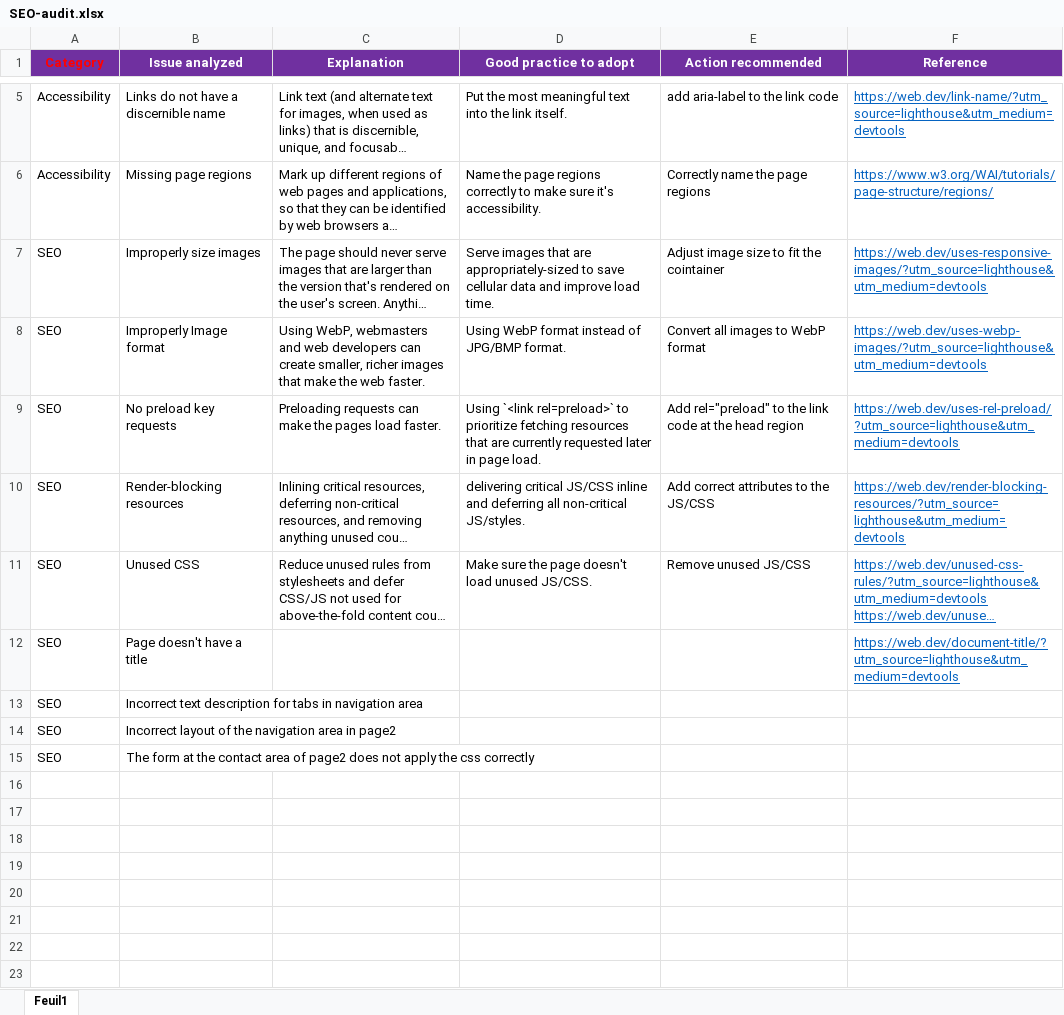
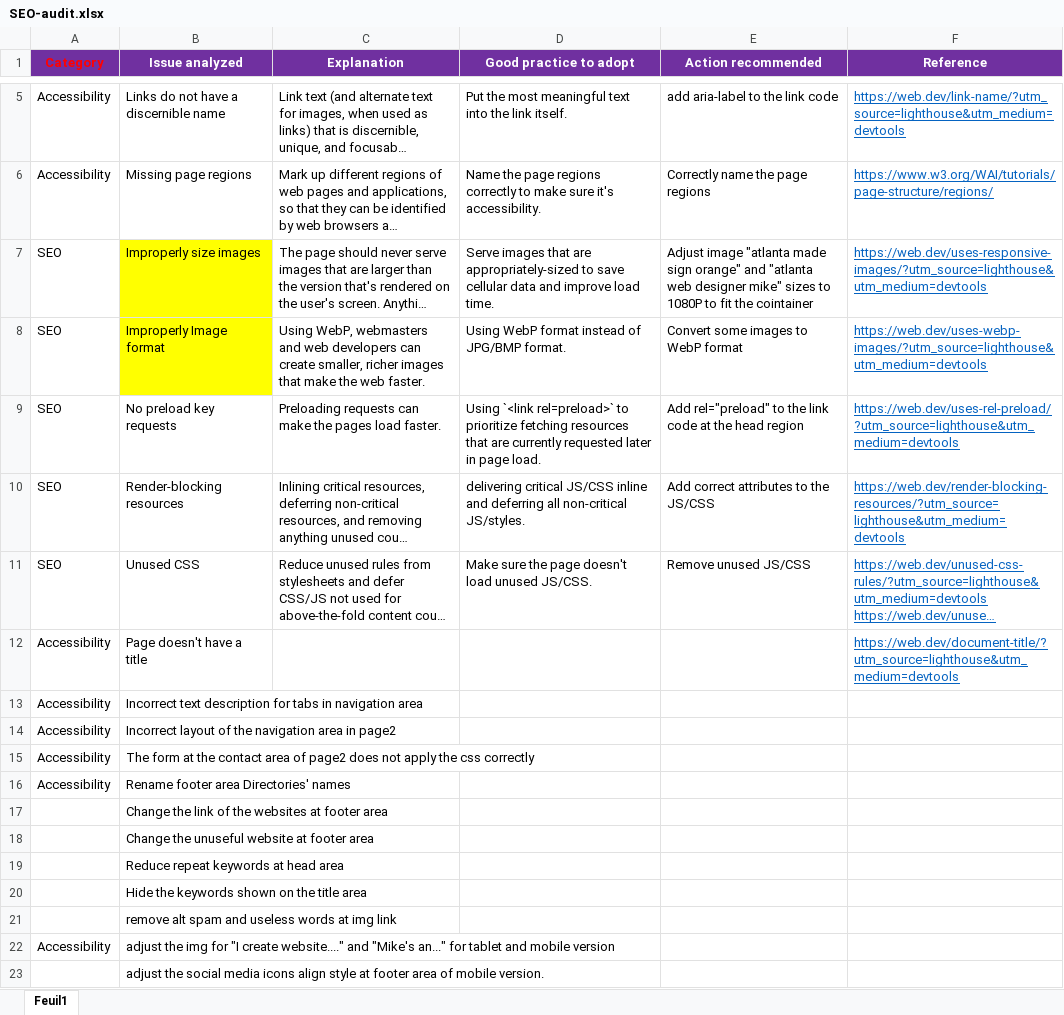
Before and after one commit to stevendkl/OP-PROJECT4, an Excel workbook: SEO-audit.xlsx, sheet Feuil1, drawn as a sheet; only a part is shown, gaps mark what is left out; long unchanged cells end in …; values as stored, in another font and other column widths than the file's, no borders; the diff names each change by its address in the sheet, - before the commit and + after, or states it on an @@ line.

Commit message:
update image format and size

```diff
--- a/SEO-audit.xlsx (sheet Feuil1)
+++ b/SEO-audit.xlsx (sheet Feuil1)
-B7:B8 fill: none
+B7:B8 fill: #FFFF00
-E7 (Action recommended): Adjust image size to fit…
+E7 (Action recommended): Adjust image "atlanta made sign orange" and "atlanta web designer mike" sizes to 1080P to fit…
-E8 (Action recommended): Convert all images to WebP format
+E8 (Action recommended): Convert some images to WebP format
-A12:A15 (Category): SEO
+A12:A15 (Category): Accessibility
+row 16: Accessibility | Rename footer area Directories' names
+row 17:  | Change the link of the websites at footer area
+row 18:  | Change the unuseful website at footer area
+row 19:  | Reduce repeat keywords at head area
+row 20:  | Hide the keywords shown on the title area
+row 21:  | remove alt spam and useless words at img link
+row 22: Accessibility | adjust the img for "I create website...." and "Mike's an..." for tablet and mobile version
+row 23:  | adjust the social media icons align style at footer area of mobile version.
```
Also changed, not shown: 18 other files.
